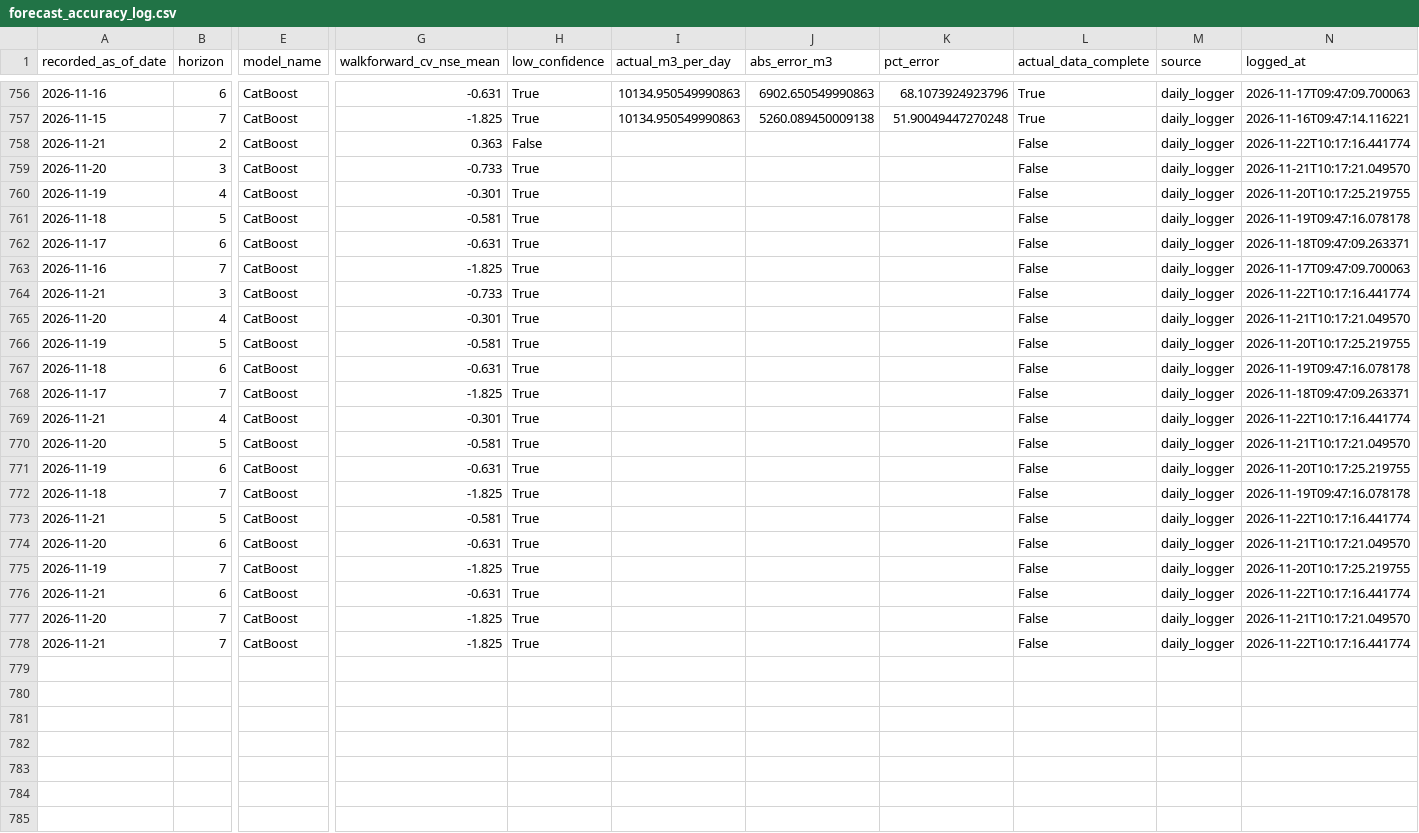
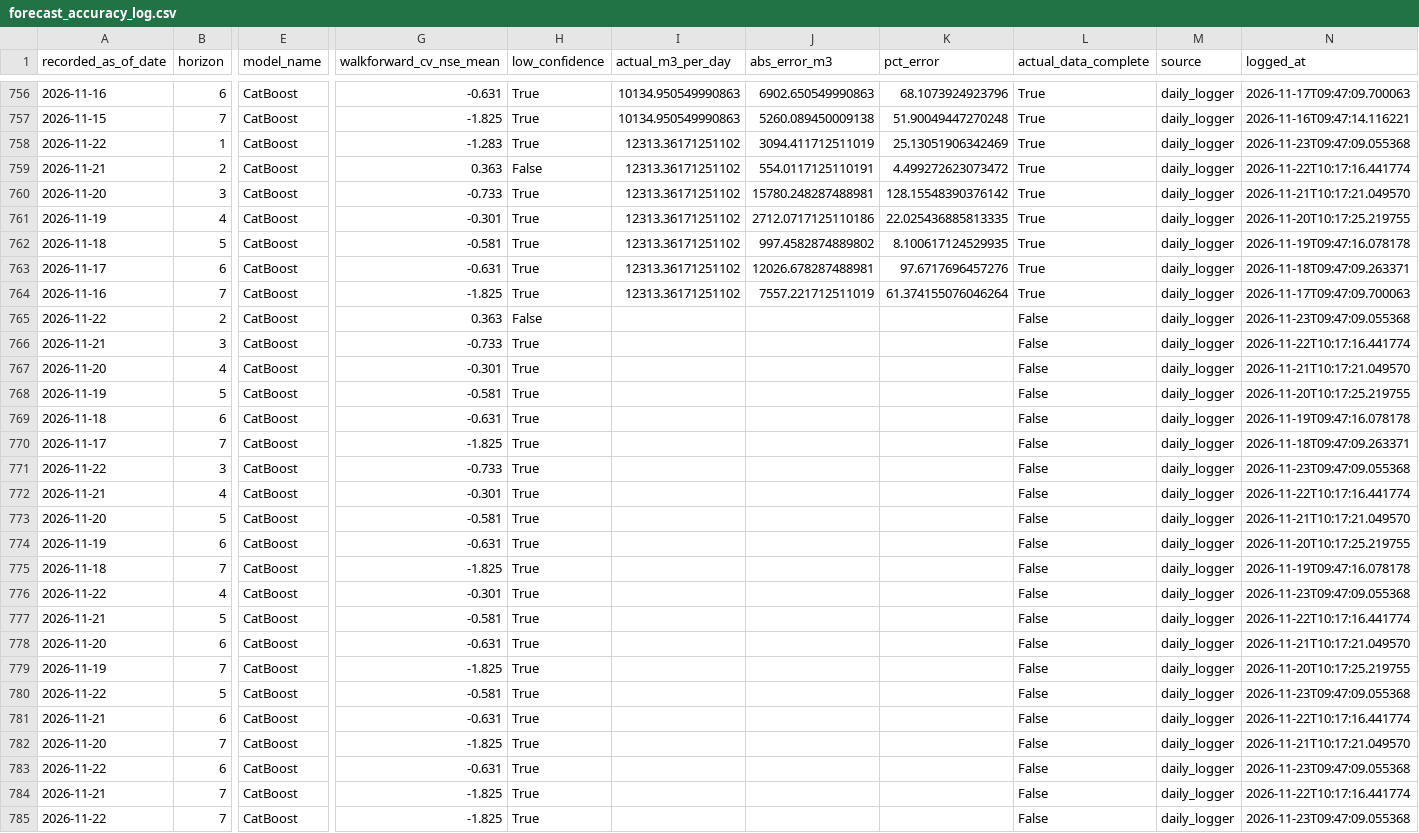
Before and after one commit to mpdox30/maenarua-water-web, a CSV file: 01_data/forecasting_results/Reservoir_inflow/forecast_accuracy_log.csv, drawn as a sheet; only a part is shown, gaps mark what is left out; addresses are those after the commit; rows hold the shown columns only; the diff names each change by its address in the sheet, - before the commit and + after, or states it on an @@ line.

Commit message:
Auto-update: monitoring.json + inflow_6h_display.json + forecast_accuracy_log.csv Mon 11/23/2026  9:47:09.30

```diff
--- a/01_data/forecasting_results/Reservoir_inflow/forecast_accuracy_log.csv
+++ b/01_data/forecasting_results/Reservoir_inflow/forecast_accuracy_log.csv
+row 758: 2026-11-22 | 1 | CatBoost | -1.283 | True | 12313.36171251102 | 3094.411712511019 | 25.13051906342469 | True | daily_logger | 2026-11-23T09:47:09.055368
-I759:I764 (actual_m3_per_day): (empty)
+I759:I764 (actual_m3_per_day): 12313.36171251102
-J759 (abs_error_m3): (empty)
+J759 (abs_error_m3): 554.0117125110191
-K759 (pct_error): (empty)
+K759 (pct_error): 4.499272623073472
-L759:L764 (actual_data_complete): False
+L759:L764 (actual_data_complete): True
-J760 (abs_error_m3): (empty)
+J760 (abs_error_m3): 15780.248287488981
-K760 (pct_error): (empty)
+K760 (pct_error): 128.15548390376142
-J761 (abs_error_m3): (empty)
+J761 (abs_error_m3): 2712.0717125110186
-K761 (pct_error): (empty)
+K761 (pct_error): 22.025436885813335
-J762 (abs_error_m3): (empty)
+J762 (abs_error_m3): 997.4582874889802
-K762 (pct_error): (empty)
+K762 (pct_error): 8.100617124529935
-J763 (abs_error_m3): (empty)
+J763 (abs_error_m3): 12026.678287488981
-K763 (pct_error): (empty)
+K763 (pct_error): 97.6717696457276
-J764 (abs_error_m3): (empty)
+J764 (abs_error_m3): 7557.221712511019
-K764 (pct_error): (empty)
+K764 (pct_error): 61.374155076046264
+row 765: 2026-11-22 | 2 | CatBoost | 0.363 | False |  |  |  | False | daily_logger | 2026-11-23T09:47:09.055368
+row 771: 2026-11-22 | 3 | CatBoost | -0.733 | True |  |  |  | False | daily_logger | 2026-11-23T09:47:09.055368
+row 776: 2026-11-22 | 4 | CatBoost | -0.301 | True |  |  |  | False | daily_logger | 2026-11-23T09:47:09.055368
+row 780: 2026-11-22 | 5 | CatBoost | -0.581 | True |  |  |  | False | daily_logger | 2026-11-23T09:47:09.055368
+row 783: 2026-11-22 | 6 | CatBoost | -0.631 | True |  |  |  | False | daily_logger | 2026-11-23T09:47:09.055368
+row 785: 2026-11-22 | 7 | CatBoost | -1.825 | True |  |  |  | False | daily_logger | 2026-11-23T09:47:09.055368
```
Also changed, not shown: 03_website/assets/data/forecast_accuracy_log.csv, 2 other files.
